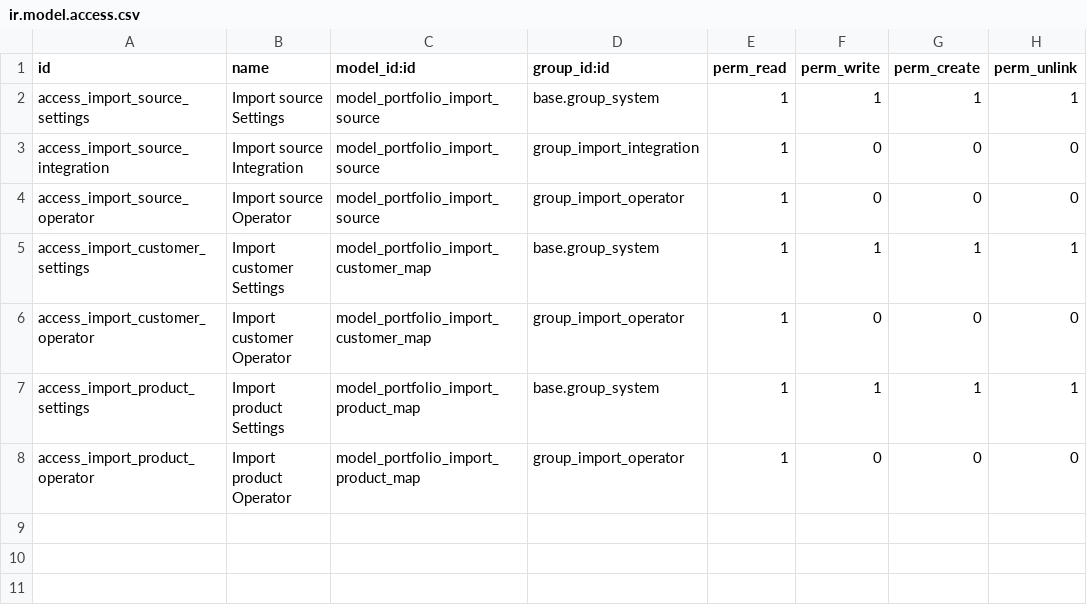
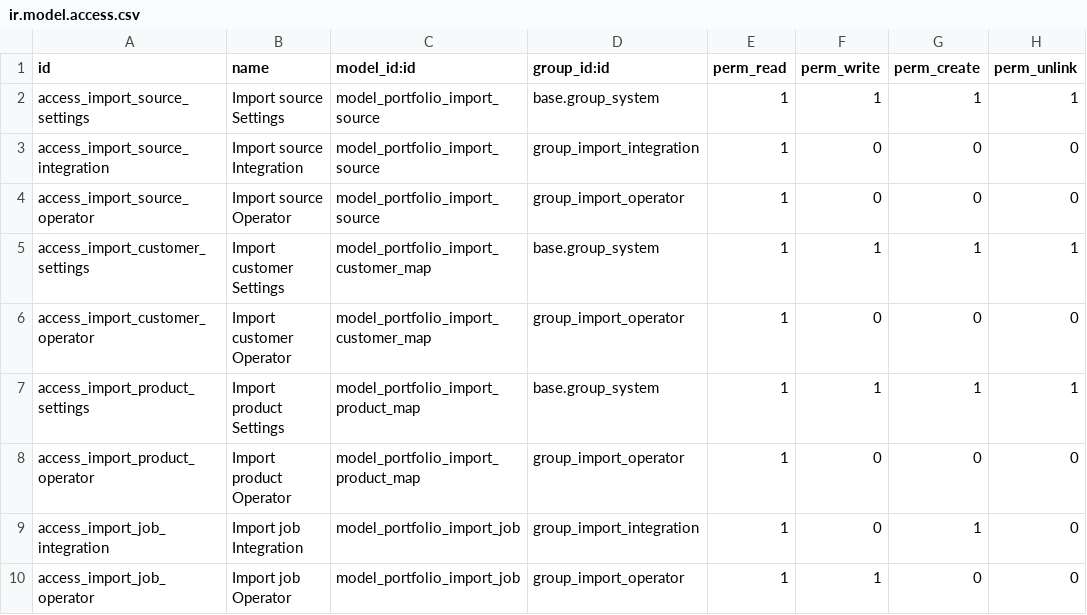
Before and after one commit to xdfu-nier/odoo-erp-portfolio, a CSV file: addons/portfolio_order_bridge/security/ir.model.access.csv, drawn as a sheet.

Commit message:
feat: persist authorized idempotent order submissions

```diff
--- a/addons/portfolio_order_bridge/security/ir.model.access.csv
+++ b/addons/portfolio_order_bridge/security/ir.model.access.csv
@@ -8 +8,3 @@ access_import_product_settings,Import product Settings,model_portfolio_import_pr
 access_import_product_operator,Import product Operator,model_portfolio_import_product_map,group_import_operator,1,0,0,0
+access_import_job_integration,Import job Integration,model_portfolio_import_job,group_import_integration,1,0,1,0
+access_import_job_operator,Import job Operator,model_portfolio_import_job,group_import_operator,1,1,0,0
```
Also changed, not shown: 9 other files.
